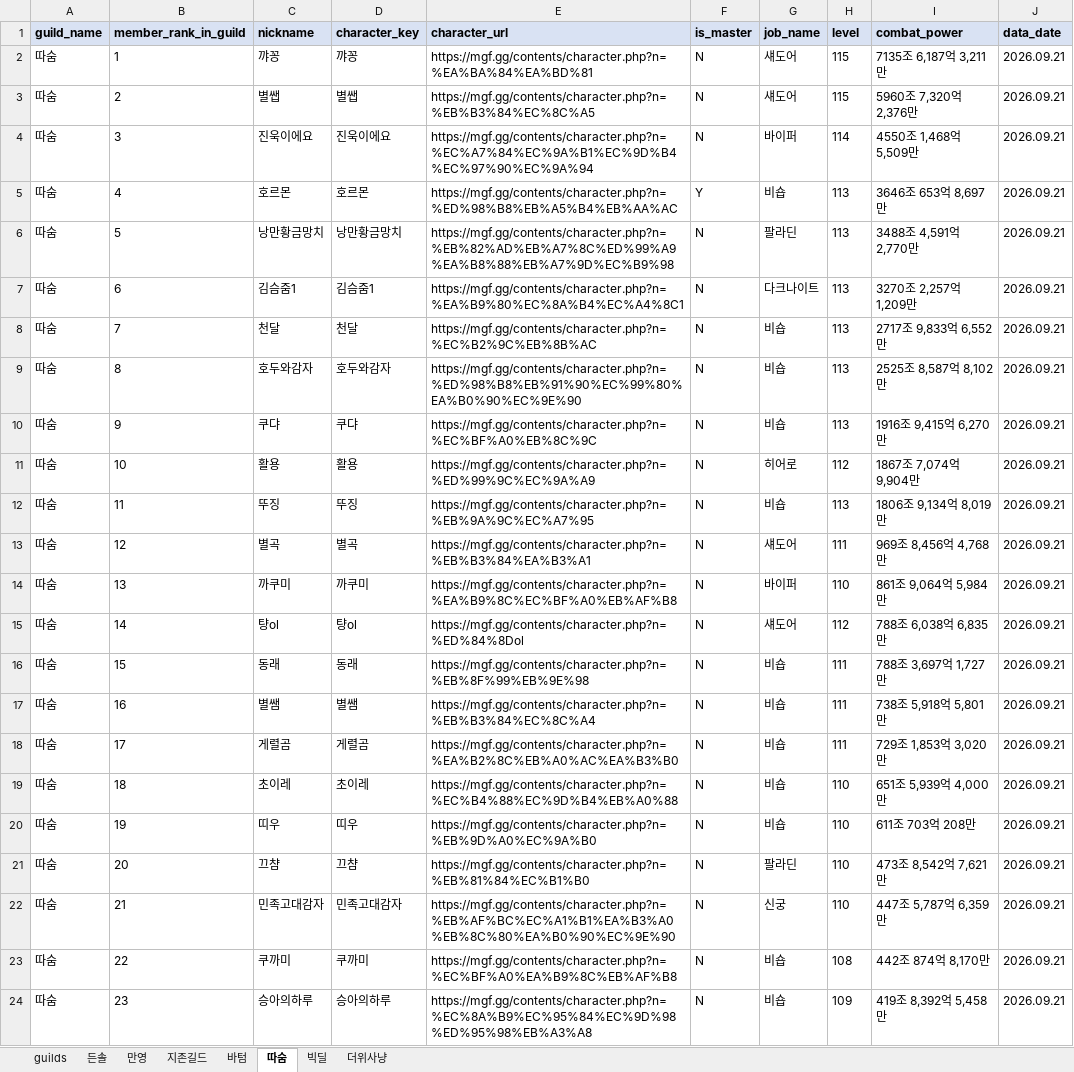
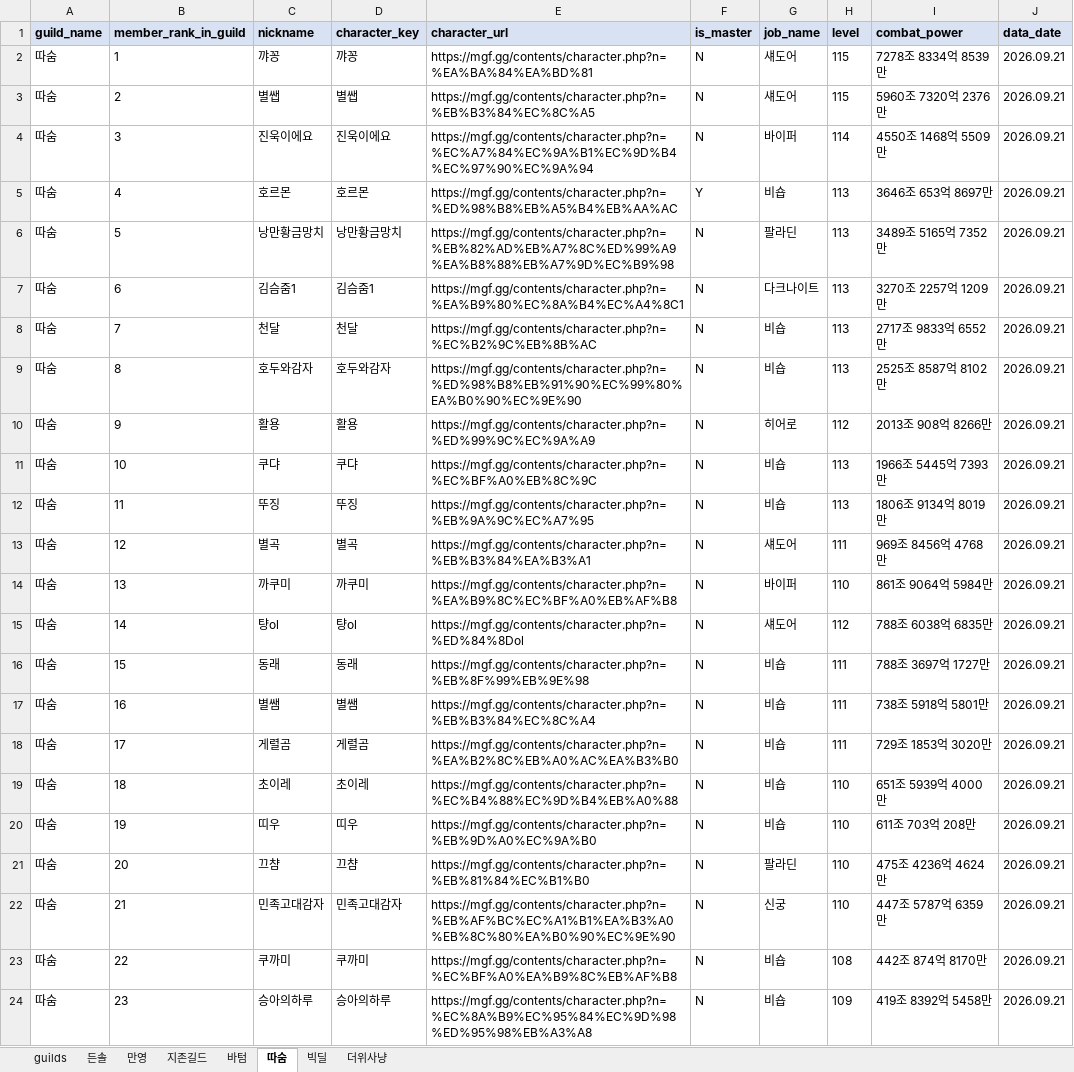
Before and after one commit to pogas/mgf_guild_match, an Excel workbook: reports/빅딜/history/2026-09-25/빅딜_training_mgf_report.xlsx, sheet 따숨, drawn as a sheet; only a part is shown; values as stored, in another font and other column widths than the file's, no borders; the diff covers the shown part only; the diff names each change by its address in the sheet, - before the commit and + after, or states it on an @@ line.

```diff
--- a/reports/빅딜/history/2026-09-25/빅딜_training_mgf_report.xlsx (sheet 따숨)
+++ b/reports/빅딜/history/2026-09-25/빅딜_training_mgf_report.xlsx (sheet 따숨)
-I2 (combat_power): 7135조 6,187억 3,211만
+I2 (combat_power): 7278조 8334억 8539만
-I3 (combat_power): 5960조 7,320억 2,376만
+I3 (combat_power): 5960조 7320억 2376만
-I4 (combat_power): 4550조 1,468억 5,509만
+I4 (combat_power): 4550조 1468억 5509만
-I5 (combat_power): 3646조 653억 8,697만
+I5 (combat_power): 3646조 653억 8697만
-I6 (combat_power): 3488조 4,591억 2,770만
+I6 (combat_power): 3489조 5165억 7352만
-I7 (combat_power): 3270조 2,257억 1,209만
+I7 (combat_power): 3270조 2257억 1209만
-I8 (combat_power): 2717조 9,833억 6,552만
+I8 (combat_power): 2717조 9833억 6552만
-I9 (combat_power): 2525조 8,587억 8,102만
+I9 (combat_power): 2525조 8587억 8102만
-C10 (nickname): 쿠댜
+C10 (nickname): 활용
-D10 (character_key): 쿠댜
+D10 (character_key): 활용
-E10 (character_url): https://mgf.gg/contents/character.php?n=%EC%BF%A0%EB%8C%9C
+E10 (character_url): https://mgf.gg/contents/character.php?n=%ED%99%9C%EC%9A%A9
-G10 (job_name): 비숍
+G10 (job_name): 히어로
-H10 (level): 113
+H10 (level): 112
-I10 (combat_power): 1916조 9,415억 6,270만
+I10 (combat_power): 2013조 908억 8266만
-C11 (nickname): 활용
+C11 (nickname): 쿠댜
-D11 (character_key): 활용
+D11 (character_key): 쿠댜
-E11 (character_url): https://mgf.gg/contents/character.php?n=%ED%99%9C%EC%9A%A9
+E11 (character_url): https://mgf.gg/contents/character.php?n=%EC%BF%A0%EB%8C%9C
-G11 (job_name): 히어로
+G11 (job_name): 비숍
-H11 (level): 112
+H11 (level): 113
-I11 (combat_power): 1867조 7,074억 9,904만
+I11 (combat_power): 1966조 5445억 7393만
-I12 (combat_power): 1806조 9,134억 8,019만
+I12 (combat_power): 1806조 9134억 8019만
-I13 (combat_power): 969조 8,456억 4,768만
+I13 (combat_power): 969조 8456억 4768만
-I14 (combat_power): 861조 9,064억 5,984만
+I14 (combat_power): 861조 9064억 5984만
-I15 (combat_power): 788조 6,038억 6,835만
+I15 (combat_power): 788조 6038억 6835만
-I16 (combat_power): 788조 3,697억 1,727만
+I16 (combat_power): 788조 3697억 1727만
-I17 (combat_power): 738조 5,918억 5,801만
+I17 (combat_power): 738조 5918억 5801만
-I18 (combat_power): 729조 1,853억 3,020만
+I18 (combat_power): 729조 1853억 3020만
-I19 (combat_power): 651조 5,939억 4,000만
+I19 (combat_power): 651조 5939억 4000만
-I21 (combat_power): 473조 8,542억 7,621만
+I21 (combat_power): 475조 4236억 4624만
-I22 (combat_power): 447조 5,787억 6,359만
+I22 (combat_power): 447조 5787억 6359만
-I23 (combat_power): 442조 874억 8,170만
+I23 (combat_power): 442조 874억 8170만
-I24 (combat_power): 419조 8,392억 5,458만
+I24 (combat_power): 419조 8392억 5458만
```
Also changed, not shown: 7 edited cells elsewhere in this sheet, sheet 지존길드, sheet 든솔, sheet 빅딜, sheet 바텀, sheet 만영, sheet 더위사냥, reports/빅딜/history/2026-09-25/빅딜_league_mgf_report.xlsx, reports/셀린느/history/2026-09-25/셀린느_league_mgf_report.xlsx, 33 other files.
